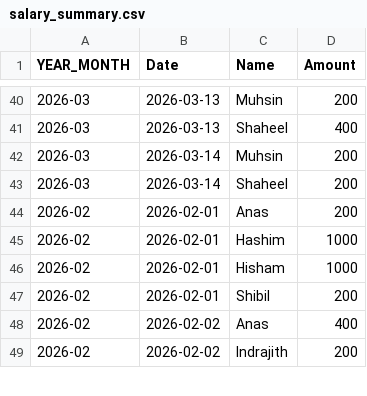
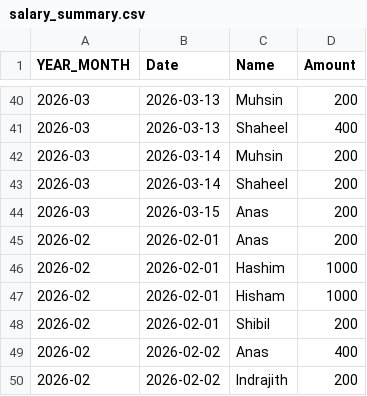
Before and after one commit to arjunotp/Dashboard, a CSV file: salary_summary.csv, drawn as a sheet; only a part is shown, gaps mark what is left out; the diff names each change by its address in the sheet, - before the commit and + after, or states it on an @@ line.

Commit message:
Upload CSV salary_summary.csv

```diff
--- a/salary_summary.csv
+++ b/salary_summary.csv
+row 44: 2026-03 | 2026-03-15 | Anas | 200
```
